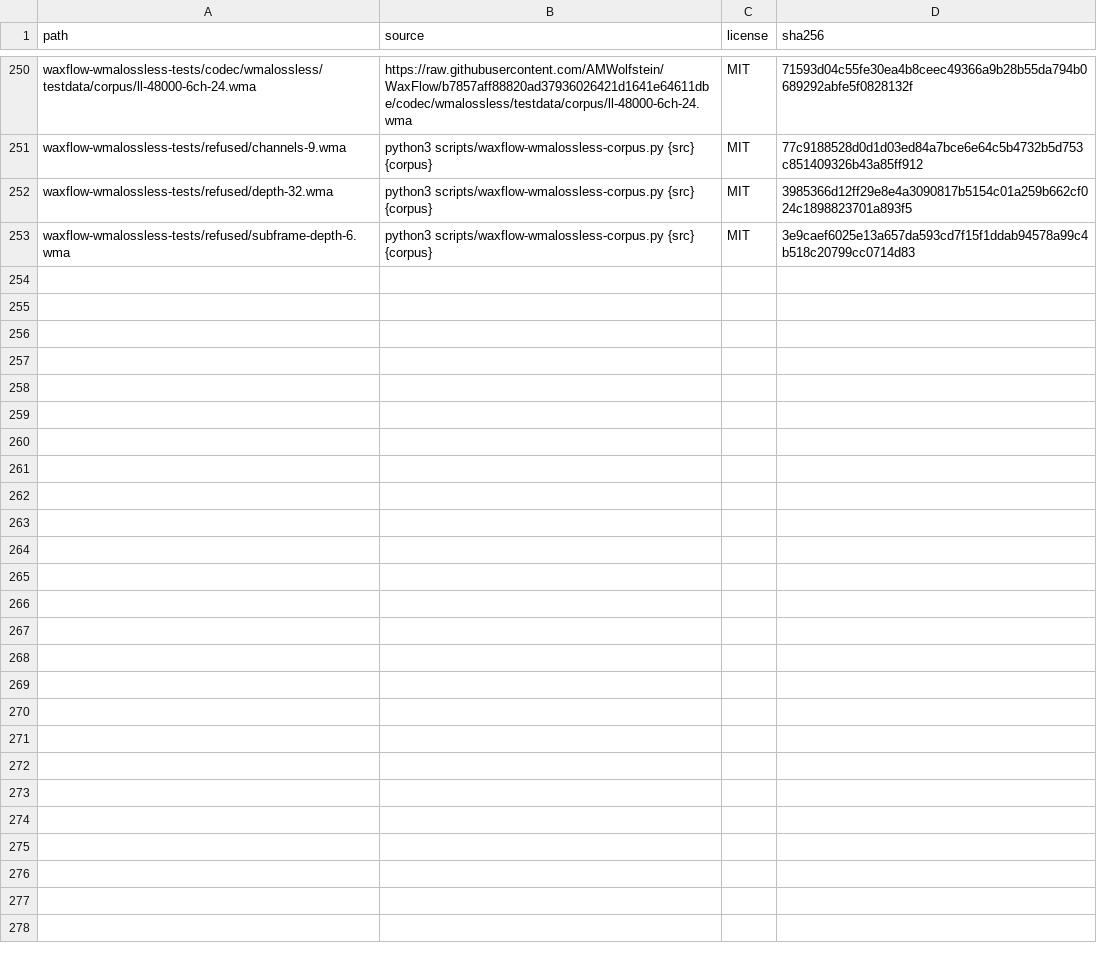
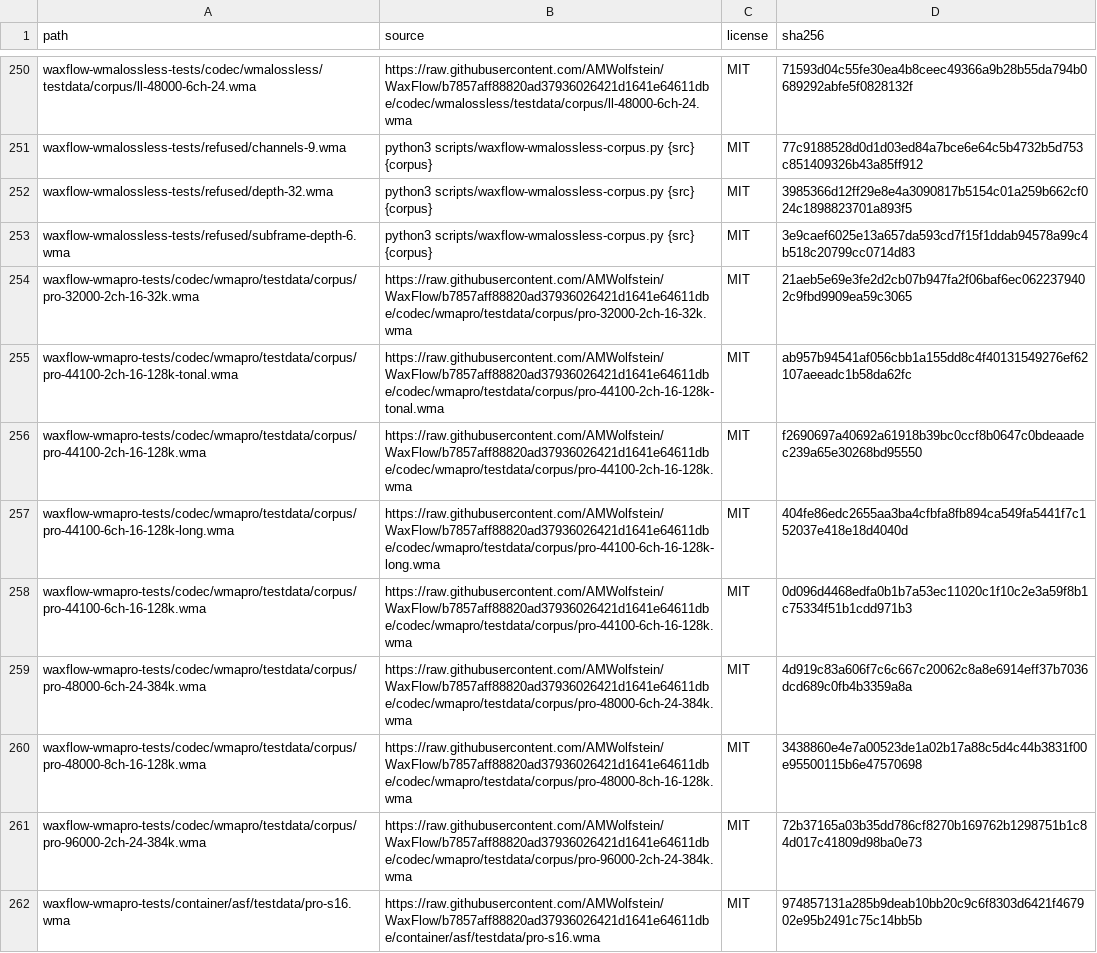
Before and after one commit to AMWolfstein/Sistrum, a TSV file: docs/waxflow/corpus-manifest.tsv, drawn as a sheet; only a part is shown, gaps mark what is left out; the diff names each change by its address in the sheet, - before the commit and + after, or states it on an @@ line.

```diff
--- a/docs/waxflow/corpus-manifest.tsv
+++ b/docs/waxflow/corpus-manifest.tsv
+row 254: waxflow-wmapro-tests/codec/wmapro/testdata/corpus/pro-32000-2ch-16-32k.wma | https://raw.githubusercontent.com/AMWolfstein/WaxFlow/b7857aff88820ad37936026421d1641e64611dbe/codec/wmapro/testdata/corpus/pro-32000-2ch-16-32k.wma | MIT | 21aeb5e69e3fe2d2cb07b947fa2f06baf6ec0622379402c9fbd9909ea59c3065
+row 255: waxflow-wmapro-tests/codec/wmapro/testdata/corpus/pro-44100-2ch-16-128k-tonal.wma | https://raw.githubusercontent.com/AMWolfstein/WaxFlow/b7857aff88820ad37936026421d1641e64611dbe/codec/wmapro/testdata/corpus/pro-44100-2ch-16-128k-tonal.wma | MIT | ab957b94541af056cbb1a155dd8c4f40131549276ef62107aeeadc1b58da62fc
+row 256: waxflow-wmapro-tests/codec/wmapro/testdata/corpus/pro-44100-2ch-16-128k.wma | https://raw.githubusercontent.com/AMWolfstein/WaxFlow/b7857aff88820ad37936026421d1641e64611dbe/codec/wmapro/testdata/corpus/pro-44100-2ch-16-128k.wma | MIT | f2690697a40692a61918b39bc0ccf8b0647c0bdeaadec239a65e30268bd95550
+row 257: waxflow-wmapro-tests/codec/wmapro/testdata/corpus/pro-44100-6ch-16-128k-long.wma | https://raw.githubusercontent.com/AMWolfstein/WaxFlow/b7857aff88820ad37936026421d1641e64611dbe/codec/wmapro/testdata/corpus/pro-44100-6ch-16-128k-long.wma | MIT | 404fe86edc2655aa3ba4cfbfa8fb894ca549fa5441f7c152037e418e18d4040d
+row 258: waxflow-wmapro-tests/codec/wmapro/testdata/corpus/pro-44100-6ch-16-128k.wma | https://raw.githubusercontent.com/AMWolfstein/WaxFlow/b7857aff88820ad37936026421d1641e64611dbe/codec/wmapro/testdata/corpus/pro-44100-6ch-16-128k.wma | MIT | 0d096d4468edfa0b1b7a53ec11020c1f10c2e3a59f8b1c75334f51b1cdd971b3
+row 259: waxflow-wmapro-tests/codec/wmapro/testdata/corpus/pro-48000-6ch-24-384k.wma | https://raw.githubusercontent.com/AMWolfstein/WaxFlow/b7857aff88820ad37936026421d1641e64611dbe/codec/wmapro/testdata/corpus/pro-48000-6ch-24-384k.wma | MIT | 4d919c83a606f7c6c667c20062c8a8e6914eff37b7036dcd689c0fb4b3359a8a
+row 260: waxflow-wmapro-tests/codec/wmapro/testdata/corpus/pro-48000-8ch-16-128k.wma | https://raw.githubusercontent.com/AMWolfstein/WaxFlow/b7857aff88820ad37936026421d1641e64611dbe/codec/wmapro/testdata/corpus/pro-48000-8ch-16-128k.wma | MIT | 3438860e4e7a00523de1a02b17a88c5d4c44b3831f00e95500115b6e47570698
+row 261: waxflow-wmapro-tests/codec/wmapro/testdata/corpus/pro-96000-2ch-24-384k.wma | https://raw.githubusercontent.com/AMWolfstein/WaxFlow/b7857aff88820ad37936026421d1641e64611dbe/codec/wmapro/testdata/corpus/pro-96000-2ch-24-384k.wma | MIT | 72b37165a03b35dd786cf8270b169762b1298751b1c84d017c41809d98ba0e73
+row 262: waxflow-wmapro-tests/container/asf/testdata/pro-s16.wma | https://raw.githubusercontent.com/AMWolfstein/WaxFlow/b7857aff88820ad37936026421d1641e64611dbe/container/asf/testdata/pro-s16.wma | MIT | 974857131a285b9deab10bb20c9c6f8303d6421f467902e95b2491c75c14bb5b
```
Also changed, not shown: 23 other files.
